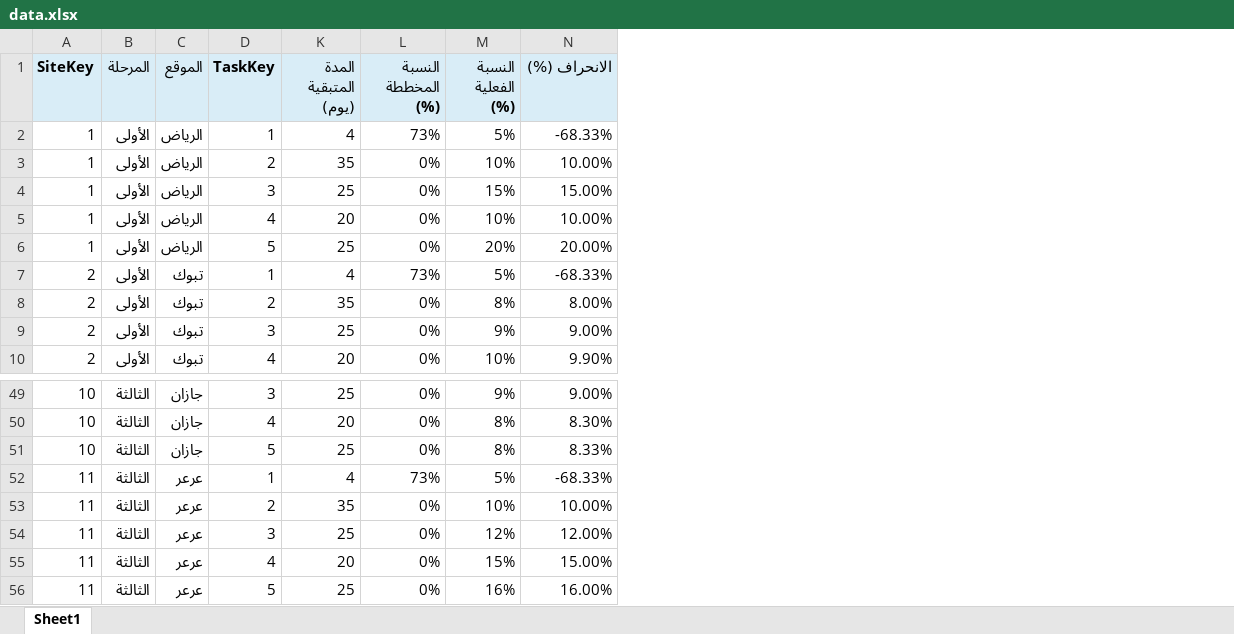
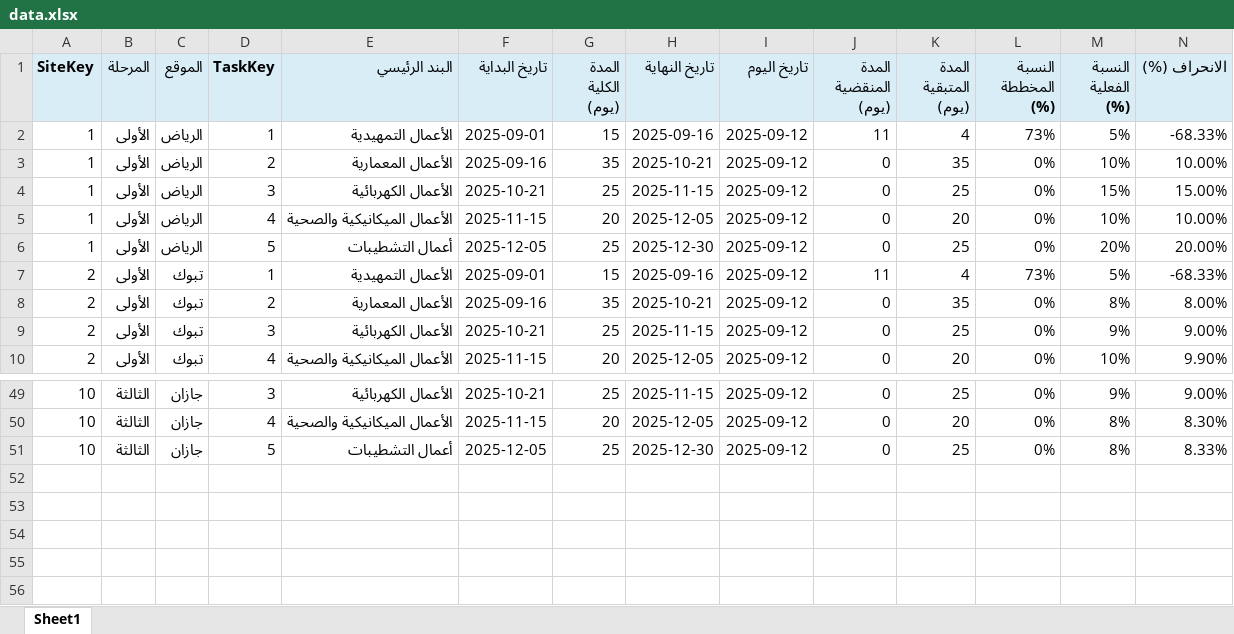
Before and after one commit to sawaedna/HRC-Project-Dashboard, an Excel workbook: data.xlsx, sheet Sheet1, drawn as a sheet; only a part is shown, gaps mark what is left out; values as stored, in another font and other column widths than the file's, no borders; removed rows and columns are numbered as before the commit, all else as after; rows hold the shown columns only; the diff names each change by its address in the sheet, - before the commit and + after, or states it on an @@ line.

Commit message:
04

```diff
--- a/data.xlsx (sheet Sheet1)
+++ b/data.xlsx (sheet Sheet1)
@@ column E (البند الرئيسي) unhidden, rows 2-10: الأعمال التمهيدية | الأعمال المعمارية | الأعمال الكهربائية | الأعمال الميكانيكية والصحية | أعمال التشطيبات | الأعمال التمهيدية | الأعمال المعمارية | الأعمال الكهربائية | الأعمال الميكانيكية والصحية; rows 49-51: الأعمال الكهربائية | الأعمال الميكانيكية والصحية | أعمال التشطيبات @@
@@ column F (تاريخ البداية) unhidden, rows 2-10: 2025-09-01 | 2025-09-16 | 2025-10-21 | 2025-11-15 | 2025-12-05 | 2025-09-01 | 2025-09-16 | 2025-10-21 | 2025-11-15; rows 49-51: 2025-10-21 | 2025-11-15 | 2025-12-05 @@
@@ column G (المدة الكلية (يوم)) unhidden, rows 2-10: 15 | 35 | 25 | 20 | 25 | 15 | 35 | 25 | 20; rows 49-51: 25 | 20 | 25 @@
@@ column H (تاريخ النهاية) unhidden, rows 2-10: 2025-09-16 | 2025-10-21 | 2025-11-15 | 2025-12-05 | 2025-12-30 | 2025-09-16 | 2025-10-21 | 2025-11-15 | 2025-12-05; rows 49-51: 2025-11-15 | 2025-12-05 | 2025-12-30 @@
@@ column I (تاريخ اليوم) unhidden, rows 2-10: all 2025-09-12; rows 49-51: all 2025-09-12 @@
@@ column J (المدة المنقضية (يوم)) unhidden, rows 2-10: 11 | 0 | 0 | 0 | 0 | 11 | 0 | 0 | 0; rows 49-51: all 0 @@
-row 52: 11 | الثالثة | عرعر | 1 | 4 | 73% | 5% | -68.33%
-row 53: 11 | الثالثة | عرعر | 2 | 35 | 0% | 10% | 10.00%
-row 54: 11 | الثالثة | عرعر | 3 | 25 | 0% | 12% | 12.00%
-row 55: 11 | الثالثة | عرعر | 4 | 20 | 0% | 15% | 15.00%
-row 56: 11 | الثالثة | عرعر | 5 | 25 | 0% | 16% | 16.00%
```
Also changed, not shown: hidden cells.
